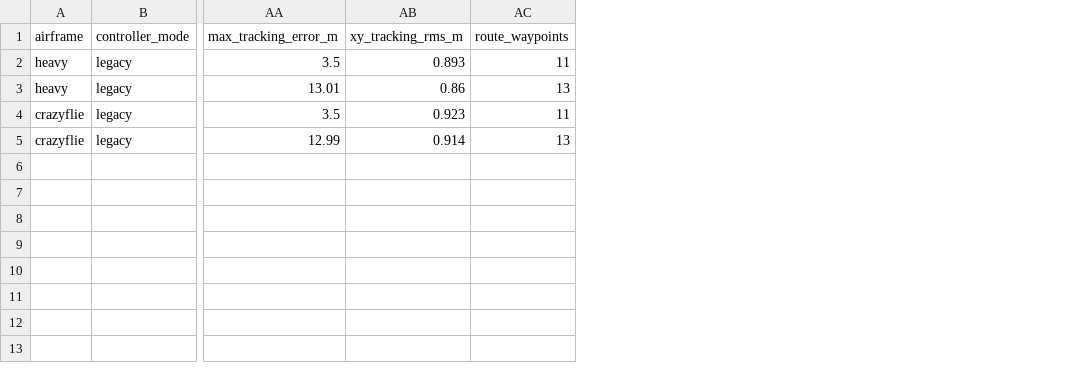
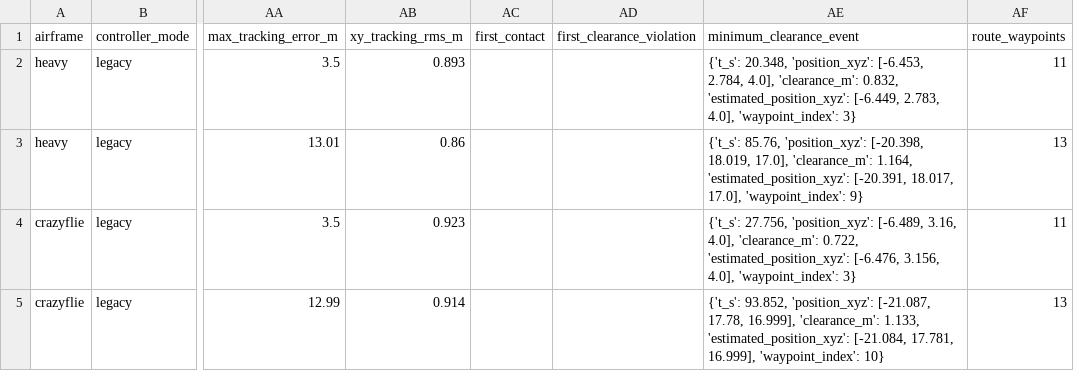
Before and after one commit to lalitkumar790/mars-lora, a CSV file: results/rf_navigation/flights.csv, drawn as a sheet; only a part is shown, gaps mark what is left out; the diff names each change by its address in the sheet, - before the commit and + after, or states it on an @@ line.

```diff
--- a/results/rf_navigation/flights.csv
+++ b/results/rf_navigation/flights.csv
+column AC (first_contact), empty
+column AD (first_clearance_violation), empty
+column AE (minimum_clearance_event), rows 2-5: {'t_s': 20.348, 'position_xyz': [-6.453, 2.784, 4.0], 'clearance_m': 0.832, 'estimated_position_xyz': [-6.449, 2.783, 4.0], 'waypoint_index': 3} | {'t_s': 85.76, 'position_xyz': [-20.398, 18.019, 17.0], 'clearance_m': 1.164, 'estimated_position_xyz': [-20.391, 18.017, 17.0], 'waypoint_index': 9} | {'t_s': 27.756, 'position_xyz': [-6.489, 3.16, 4.0], 'clearance_m': 0.722, 'estimated_position_xyz': [-6.476, 3.156, 4.0], 'waypoint_index': 3} | {'t_s': 93.852, 'position_xyz': [-21.087, 17.78, 16.999], 'clearance_m': 1.133, 'estimated_position_xyz': [-21.084, 17.781, 16.999], 'waypoint_index': 10}
```
Also changed, not shown: 2 other files.
